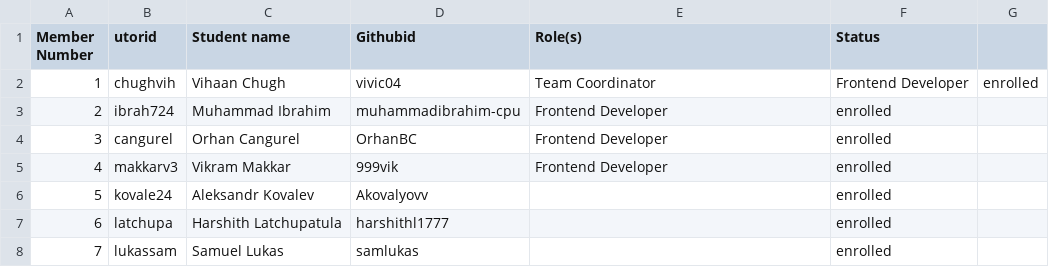
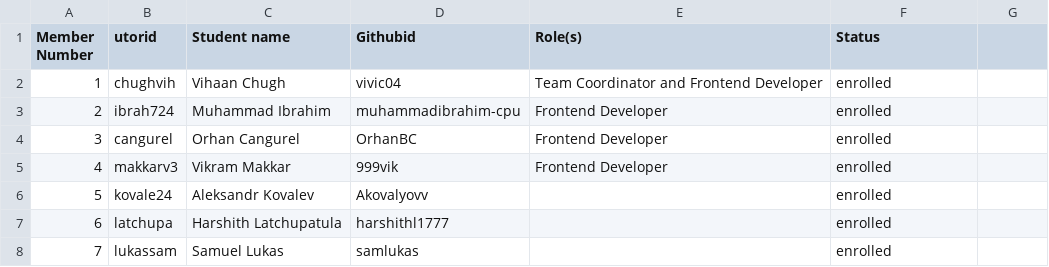
Before and after one commit to curveball/a12n-server-admin, a CSV file: deliverables/team/Team-21-Rizzlers.csv, drawn as a sheet.

Commit message:
Update Team-21-Rizzlers.csv

```diff
--- a/deliverables/team/Team-21-Rizzlers.csv
+++ b/deliverables/team/Team-21-Rizzlers.csv
@@ -1,3 +1,3 @@
 Member Number, utorid, Student name, Githubid, Role(s), Status
-1, chughvih, Vihaan Chugh, vivic04, Team Coordinator, Frontend Developer, enrolled
+1, chughvih, Vihaan Chugh, vivic04, Team Coordinator and Frontend Developer, enrolled
 2, ibrah724, Muhammad Ibrahim, muhammadibrahim-cpu, Frontend Developer, enrolled
```
